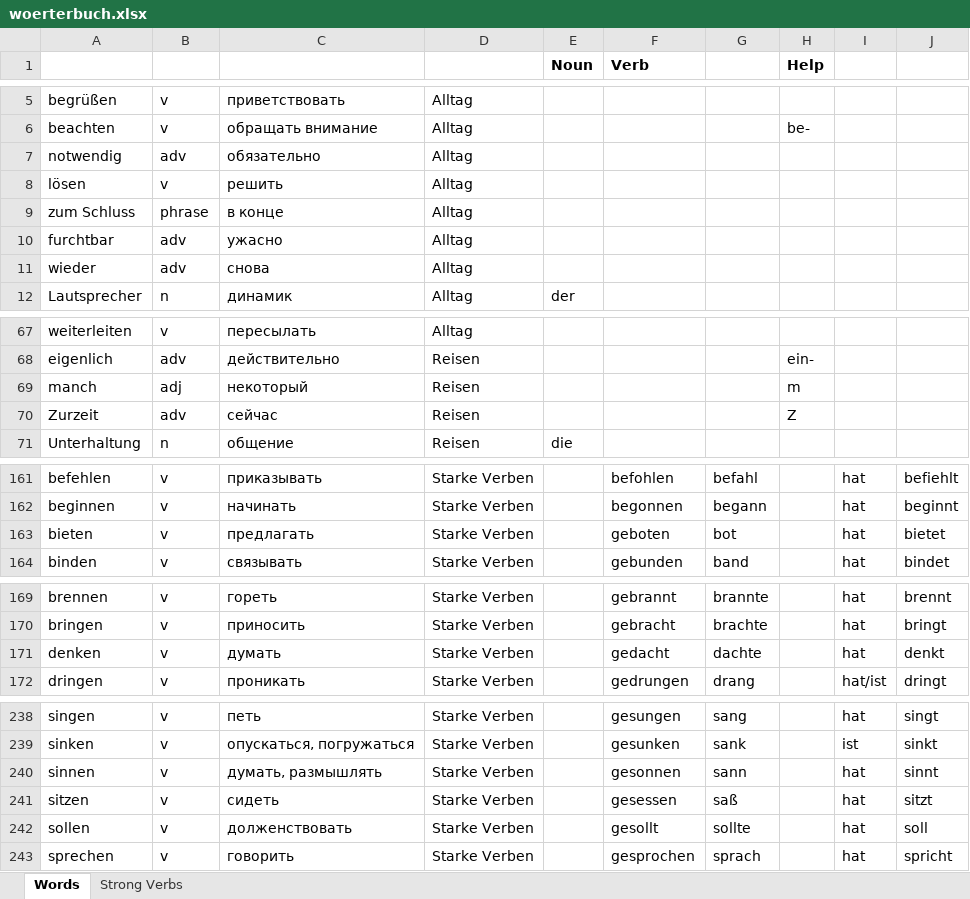
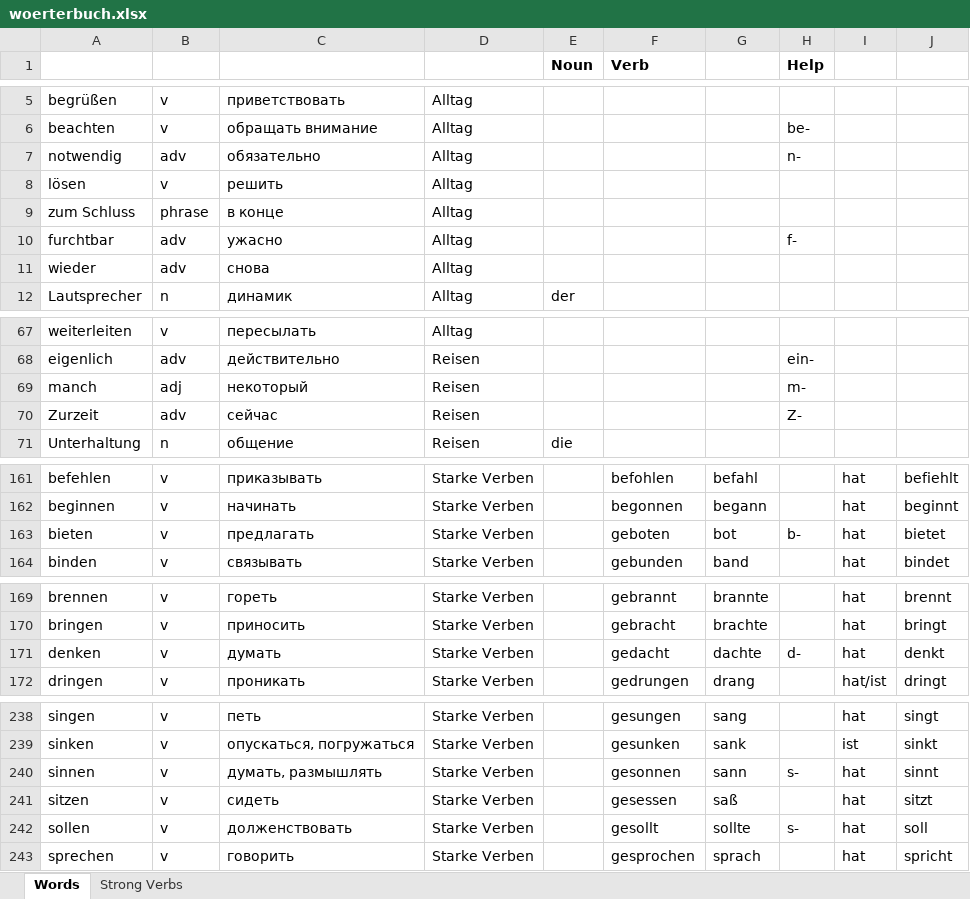
Before and after one commit to amvasil-v/das_woerterbuch, an Excel workbook: woerterbuch.xlsx, sheet Words, drawn as a sheet; only a part is shown, gaps mark what is left out; values as stored, in another font and other column widths than the file's, no borders; the diff covers the shown part only; the diff names each change by its address in the sheet, - before the commit and + after, or states it on an @@ line.

```diff
--- a/woerterbuch.xlsx (sheet Words)
+++ b/woerterbuch.xlsx (sheet Words)
-H7 (Help): (empty)
+H7 (Help): n-
-H10 (Help): (empty)
+H10 (Help): f-
-H69 (Help): m
+H69 (Help): m-
-H70 (Help): Z
+H70 (Help): Z-
-H163 (Help): (empty)
+H163 (Help): b-
-H171 (Help): (empty)
+H171 (Help): d-
-H240 (Help): (empty)
+H240 (Help): s-
-H242 (Help): (empty)
+H242 (Help): s-
```
Also changed, not shown: 51 added rows and 7 edited cells elsewhere in this sheet, 2 other files.
